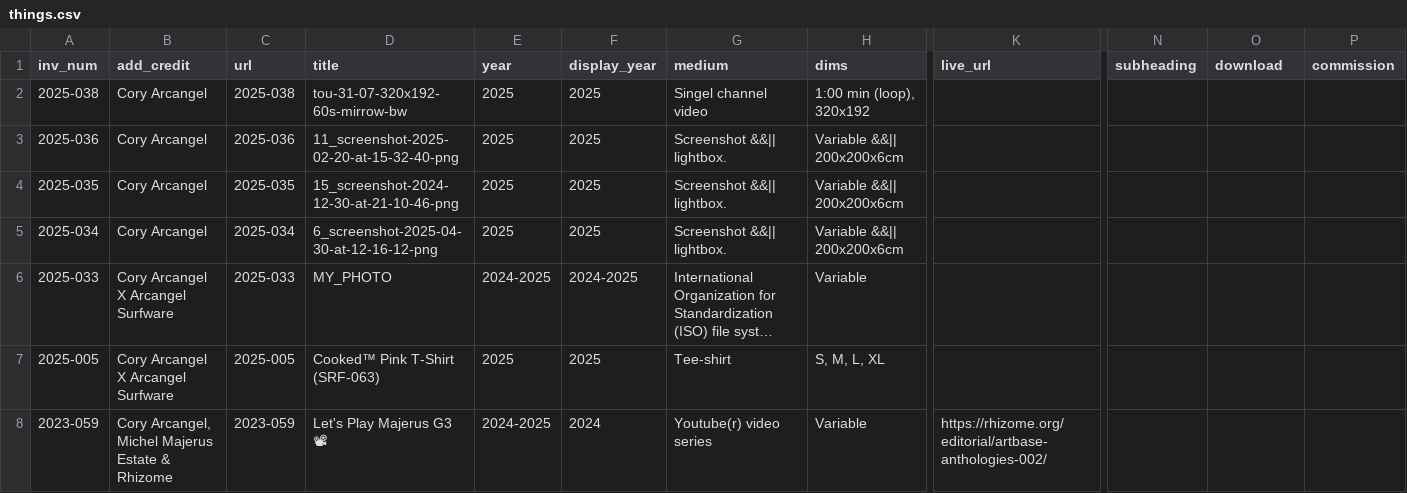
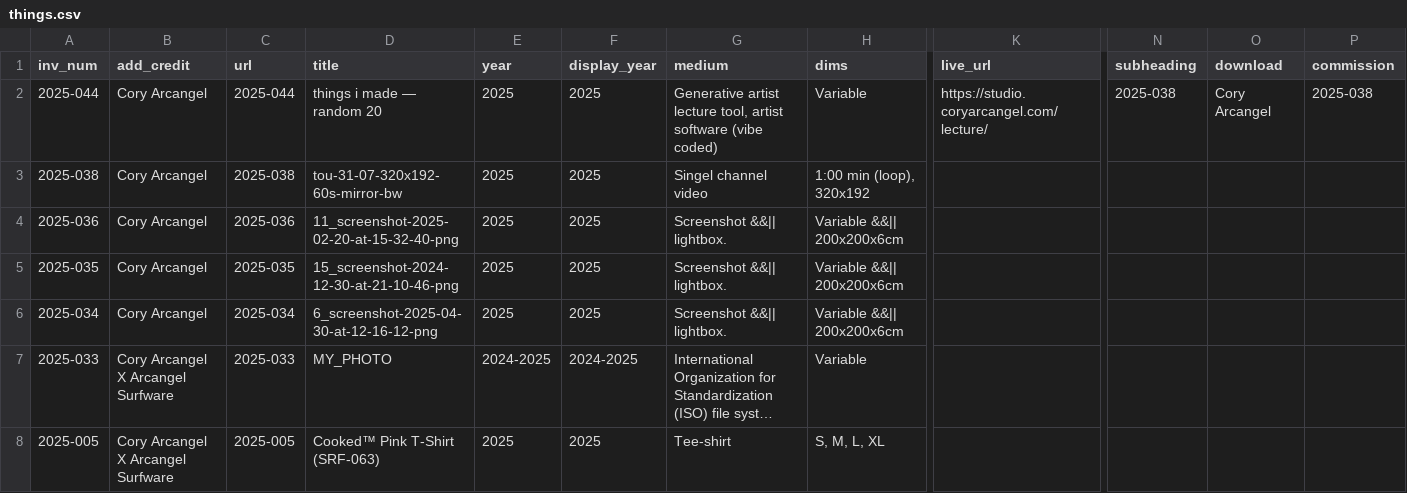
Before and after one commit to coryarcangel/coryarcangel.com, a CSV file: _data/things.csv, drawn as a sheet; only a part is shown, gaps mark what is left out; the shorter side is filled out with more unchanged rows; long unchanged cells end in …; addresses are those after the commit; rows hold the shown columns only; the diff names each change by its address in the sheet, - before the commit and + after, or states it on an @@ line.

Commit message:
Updates

```diff
--- a/_data/things.csv
+++ b/_data/things.csv
+row 2: 2025-044 | Cory Arcangel | 2025-044 | things i made — random 20 | 2025 | 2025 | Generative artist lecture tool, artist software (vibe coded) | Variable | https://studio.coryarcangel.com/lecture/ | 2025-038 | Cory Arcangel | 2025-038
-D3 (title): tou-31-07-320x192-60s-mirrow-bw
+D3 (title): tou-31-07-320x192-60s-mirror-bw
```
